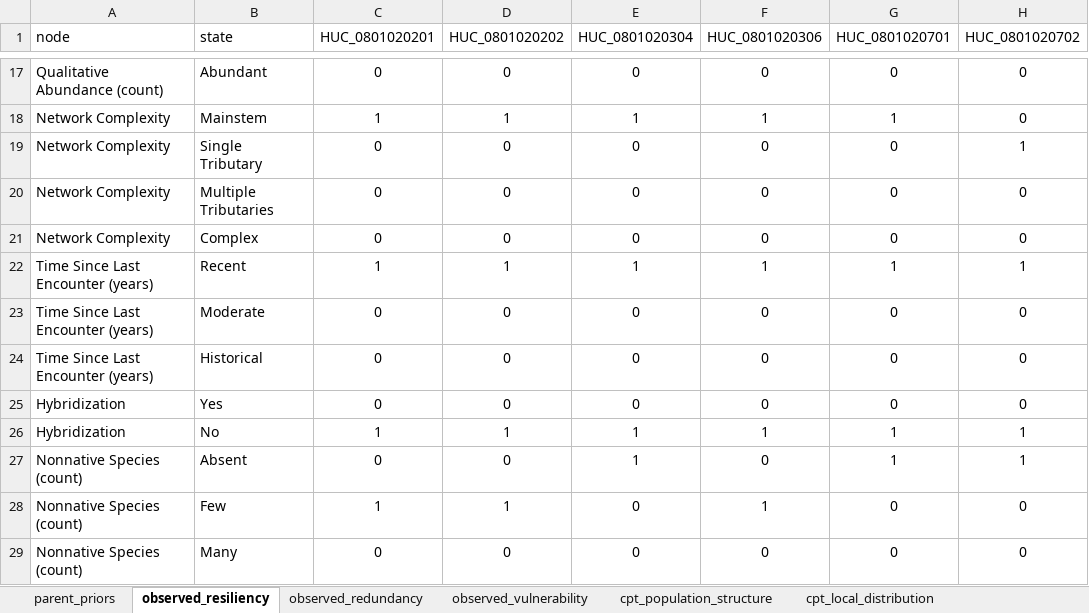
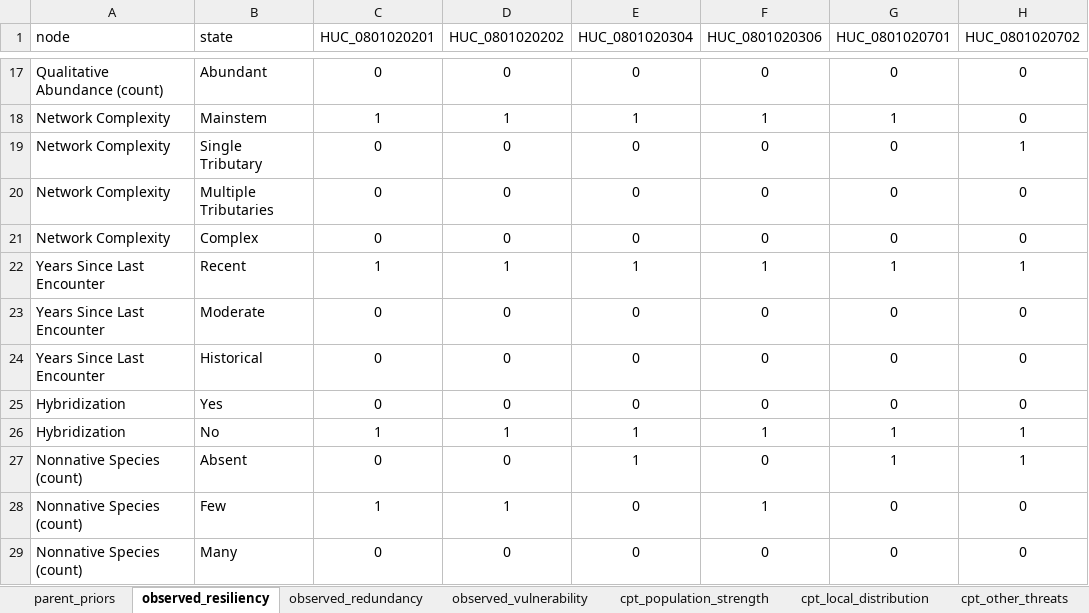
Before and after one commit to Midsized-Rivers/Piebald-Madtom-Bayesian-belief-network, an Excel workbook: bbn_inputs_pmt_cr.xlsx, sheet observed_resiliency, drawn as a sheet; only a part is shown, gaps mark what is left out; values as stored, in another font and other column widths than the file's, no borders; the diff names each change by its address in the sheet, - before the commit and + after, or states it on an @@ line.

```diff
--- a/bbn_inputs_pmt_cr.xlsx (sheet observed_resiliency)
+++ b/bbn_inputs_pmt_cr.xlsx (sheet observed_resiliency)
-sheet tab: cpt_population_structure
+sheet tab: cpt_population_strength
-A22:A24 (node): Time Since Last Encounter (years)
+A22:A24 (node): Years Since Last Encounter
```
Also changed, not shown: sheet parent_priors, sheet cpt_ES_extirpation_risk, sheet cpt_pop_resiliency, sheet cpt_species_vulnerability, sheet cpt_population_strength, other sheet tabs.
